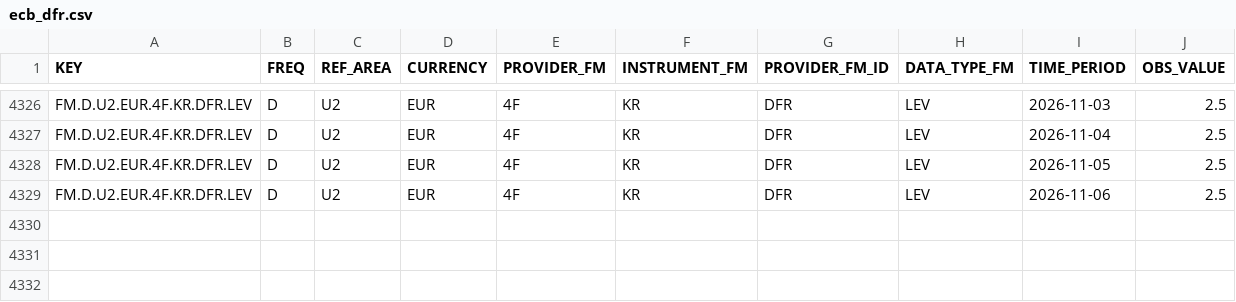
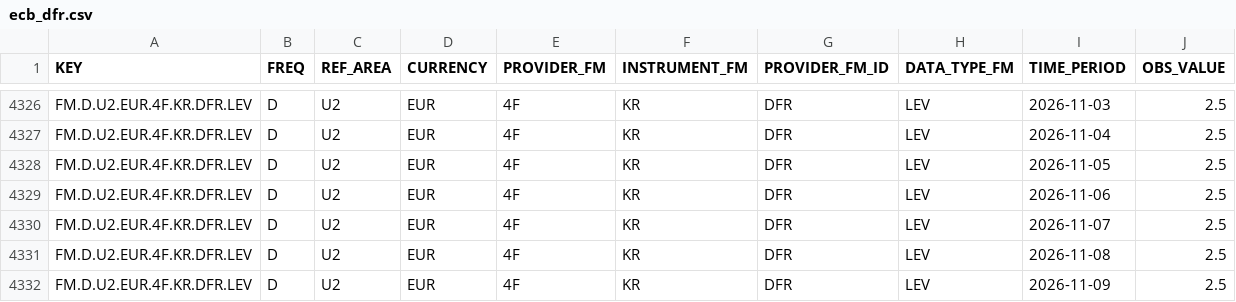
Before and after one commit to yaroslavdeineka/macro-pulse, a CSV file: data/cache/ecb_dfr.csv, drawn as a sheet; only a part is shown, gaps mark what is left out; the diff names each change by its address in the sheet, - before the commit and + after, or states it on an @@ line.

```diff
--- a/data/cache/ecb_dfr.csv
+++ b/data/cache/ecb_dfr.csv
+row 4330: FM.D.U2.EUR.4F.KR.DFR.LEV | D | U2 | EUR | 4F | KR | DFR | LEV | 2026-11-07 | 2.5
+row 4331: FM.D.U2.EUR.4F.KR.DFR.LEV | D | U2 | EUR | 4F | KR | DFR | LEV | 2026-11-08 | 2.5
+row 4332: FM.D.U2.EUR.4F.KR.DFR.LEV | D | U2 | EUR | 4F | KR | DFR | LEV | 2026-11-09 | 2.5
```
Also changed, not shown: data/cache/boe_bank_rate.csv, data/cache/ustreasury_yield_curve_2026.csv, 15 other files.
